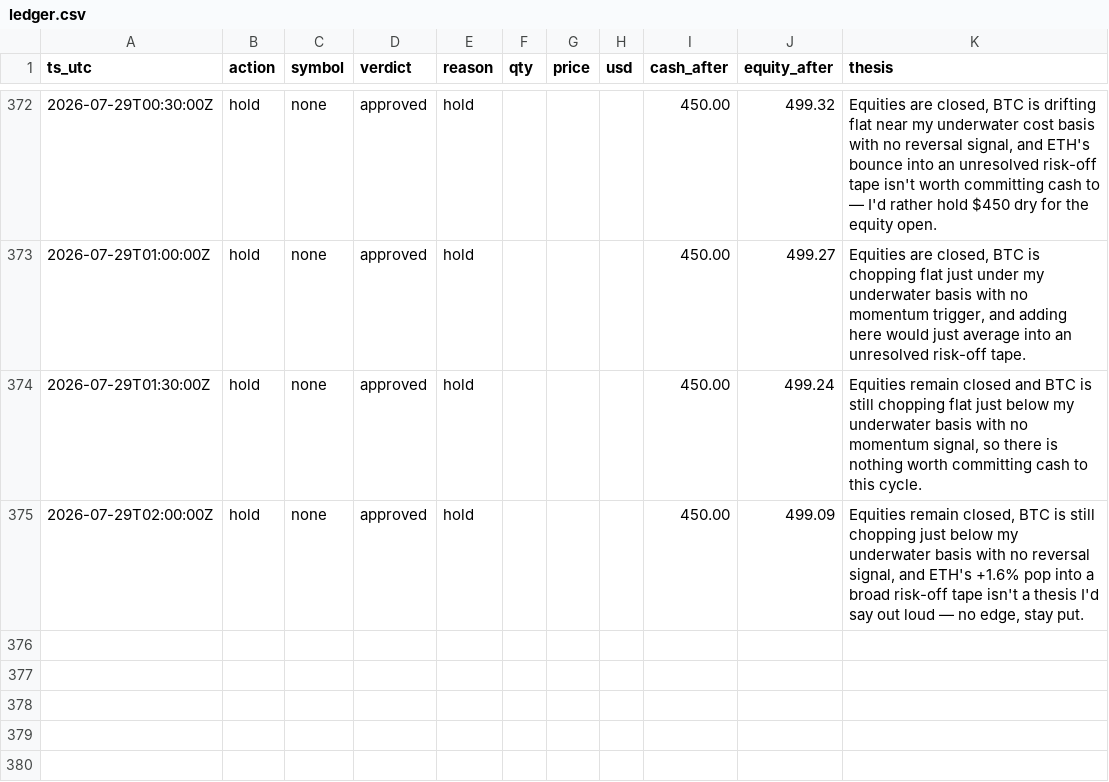
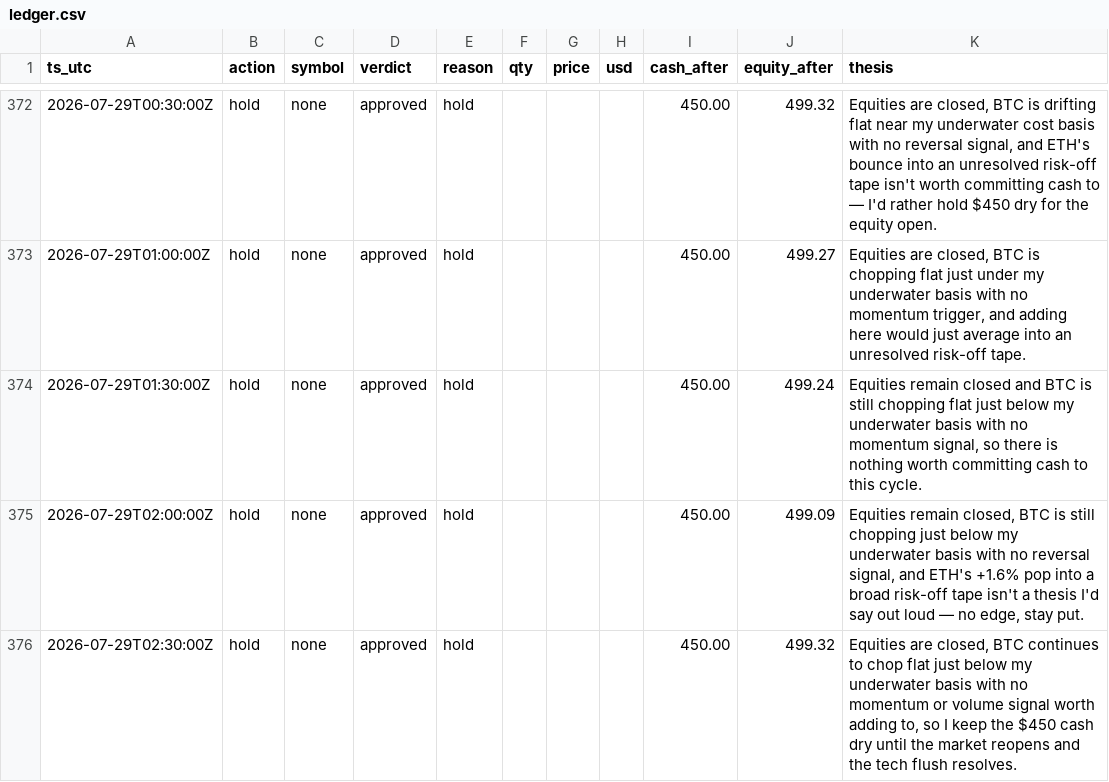
Before and after one commit to JonDipilato/ai-trading-battle, a CSV file: data/monk/ledger.csv, drawn as a sheet; only a part is shown, gaps mark what is left out.

```diff
--- a/data/monk/ledger.csv
+++ b/data/monk/ledger.csv
@@ -375 +375,2 @@ ts_utc,action,symbol,verdict,reason,qty,price,usd,cash_after,equity_after,thesis
 2026-07-29T02:00:00Z,hold,none,approved,hold,,,,450.00,499.09,"Equities remain closed, BTC is still chopping just below my underwater basis with no reversal signal, and ETH's +1.6% pop into a broad risk-off tape isn't a thesis I'd say out loud — no edge, stay put."
+2026-07-29T02:30:00Z,hold,none,approved,hold,,,,450.00,499.32,"Equities are closed, BTC continues to chop flat just below my underwater basis with no momentum or volume signal worth adding to, so I keep the $450 cash dry until the market reopens and the tech flush resolves."
```
Also changed, not shown: data/monk/equity_curve.csv, data/scalper/equity_curve.csv, 1 other file.
